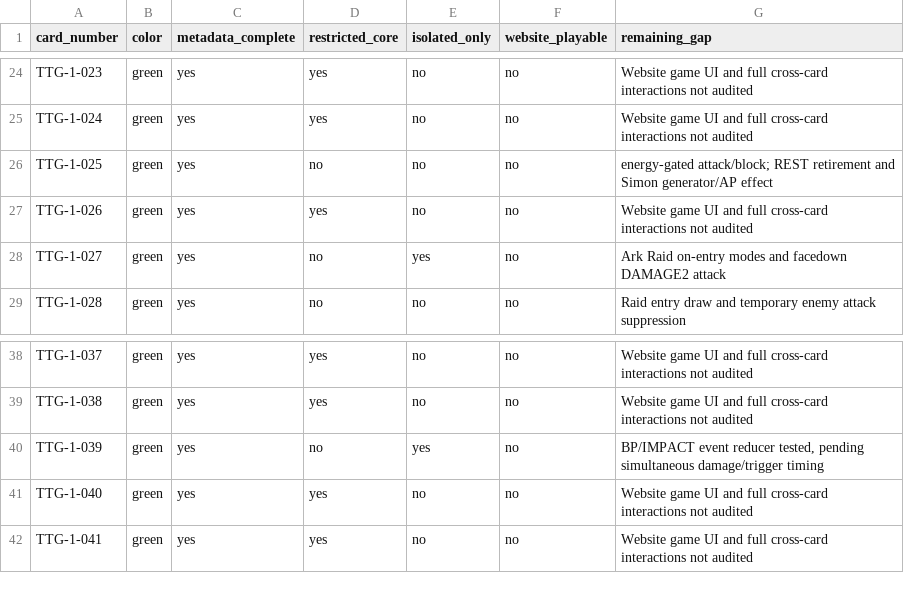
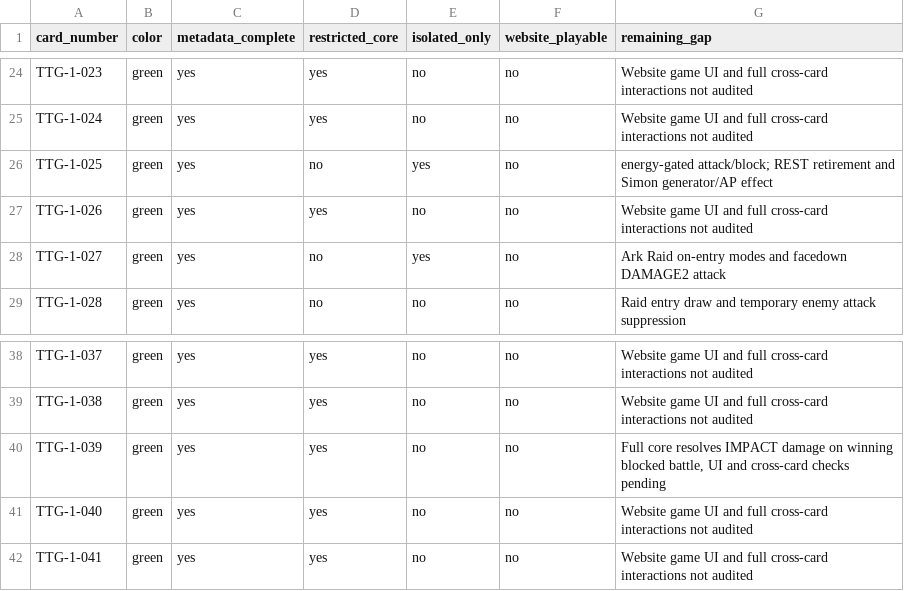
Before and after one commit to will00t-debug/Ua, a CSV file: data/ttg-green-audit.csv, drawn as a sheet; only a part is shown, gaps mark what is left out.

Commit message:
audit(ttg-green): recognize tested 039 blocked IMPACT core and 025 isolated; correct null-pending expectation

```diff
--- a/data/ttg-green-audit.csv
+++ b/data/ttg-green-audit.csv
@@ -25,3 +25,3 @@ TTG-1-023,green,yes,yes,no,no,"Website game UI and full cross-card interactions
 TTG-1-024,green,yes,yes,no,no,"Website game UI and full cross-card interactions not audited"
-TTG-1-025,green,yes,no,no,no,"energy-gated attack/block; REST retirement and Simon generator/AP effect"
+TTG-1-025,green,yes,no,yes,no,"energy-gated attack/block; REST retirement and Simon generator/AP effect"
 TTG-1-026,green,yes,yes,no,no,"Website game UI and full cross-card interactions not audited"
@@ -39,3 +39,3 @@ TTG-1-037,green,yes,yes,no,no,"Website game UI and full cross-card interactions
 TTG-1-038,green,yes,yes,no,no,"Website game UI and full cross-card interactions not audited"
-TTG-1-039,green,yes,no,yes,no,"BP/IMPACT event reducer tested, pending simultaneous damage/trigger timing"
+TTG-1-039,green,yes,yes,no,no,"Full core resolves IMPACT damage on winning blocked battle, UI and cross-card checks pending"
 TTG-1-040,green,yes,yes,no,no,"Website game UI and full cross-card interactions not audited"
```
